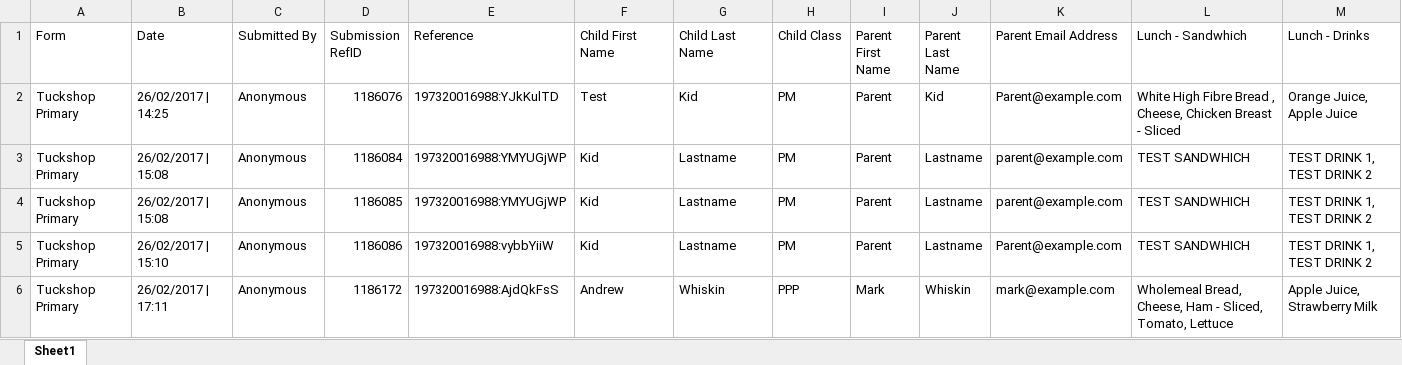
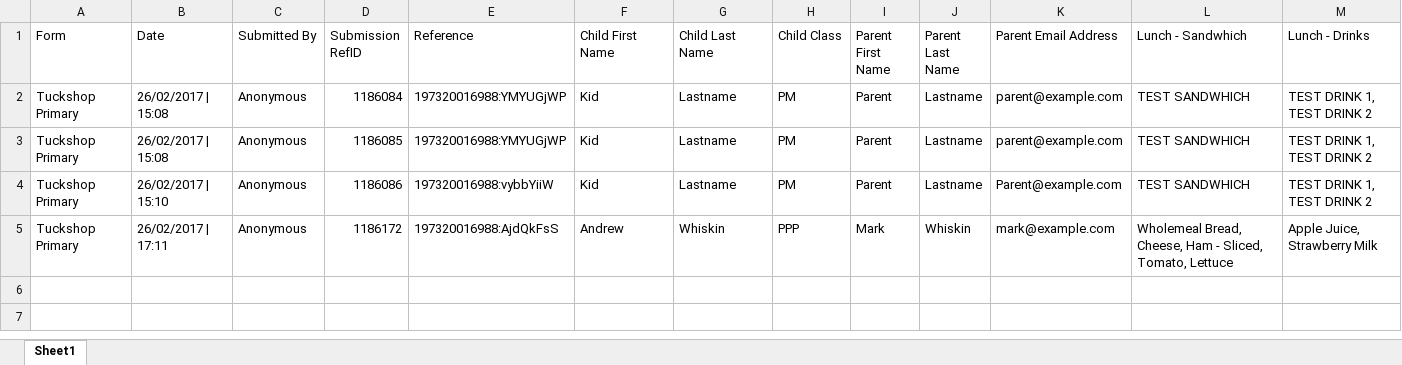
Before and after one commit to timbishopuni/tuckshop, an Excel workbook: data/tuckshop.xlsx, sheet Sheet1, drawn as a sheet; only a part is shown; values as stored, in another font and other column widths than the file's, no borders; rows hold the shown columns only; the diff names each change by its address in the sheet, - before the commit and + after, or states it on an @@ line.

```diff
--- a/data/tuckshop.xlsx (sheet Sheet1)
+++ b/data/tuckshop.xlsx (sheet Sheet1)
-row 2: Tuckshop Primary | 26/02/2017 | 14:25 | Anonymous | 1186076 | 197320016988:YJkKulTD | Test | Kid | PM | Parent | Kid | Parent@example.com | White High Fibre Bread , Cheese, Chicken Breast - Sliced | Orange Juice, Apple Juice
```
Also changed, not shown: 7 other files.
